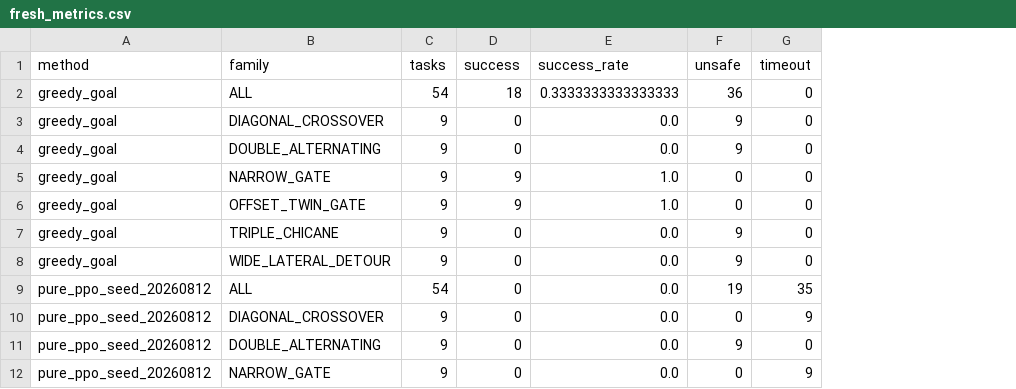
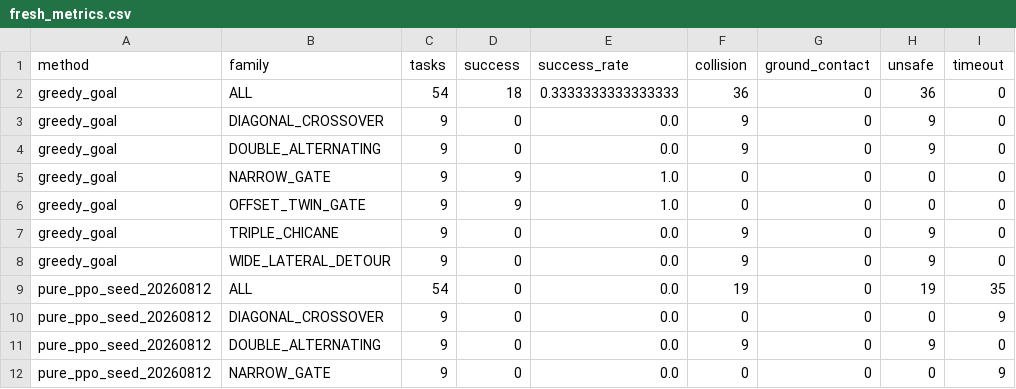
Before and after one commit to canimiliya/quadrotor-diffusion-ppo, a CSV file: artifacts/s7/fresh_metrics.csv, drawn as a sheet; only a part is shown; the diff names each change by its address in the sheet, - before the commit and + after, or states it on an @@ line.

```diff
--- a/artifacts/s7/fresh_metrics.csv
+++ b/artifacts/s7/fresh_metrics.csv
+column F (collision), rows 2-12: 36 | 9 | 9 | 0 | 0 | 9 | 9 | 19 | 0 | 9 | 0
+column G (ground_contact), rows 2-12: all 0
```
Also changed, not shown: 7 other files.
